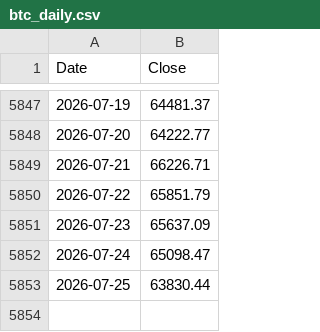
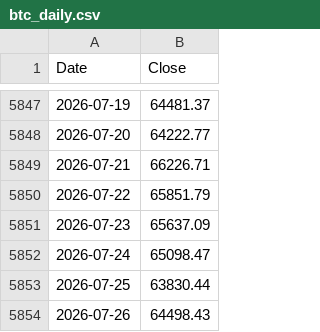
Before and after one commit to stephanlivera/btc-pl, a CSV file: btc_daily.csv, drawn as a sheet; only a part is shown, gaps mark what is left out.

```diff
--- a/btc_daily.csv
+++ b/btc_daily.csv
@@ -5853 +5853,2 @@ Date,Close
 2026-07-25,63830.44
+2026-07-26,64498.43
```
